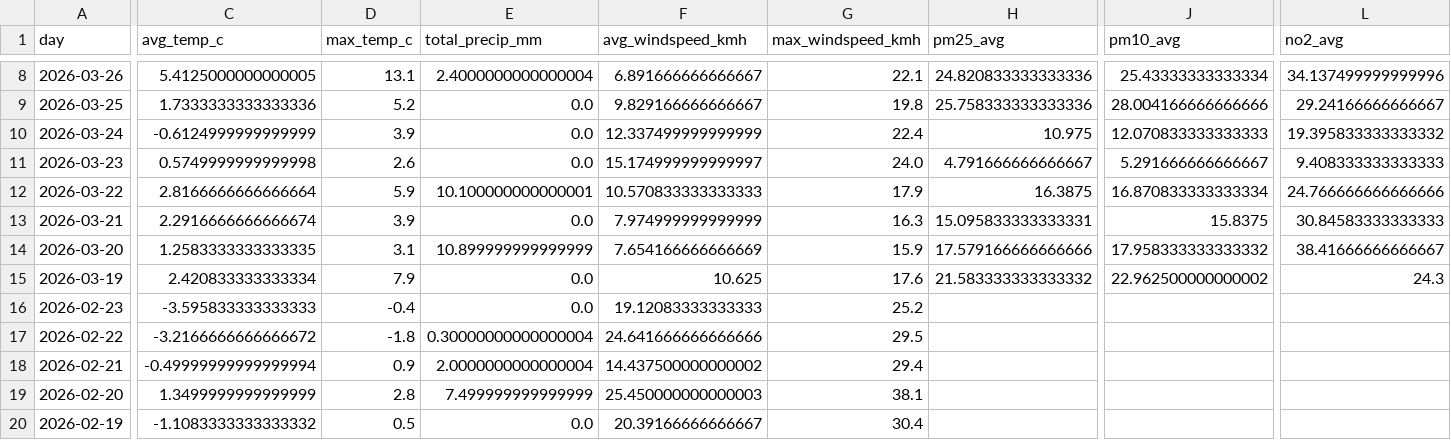
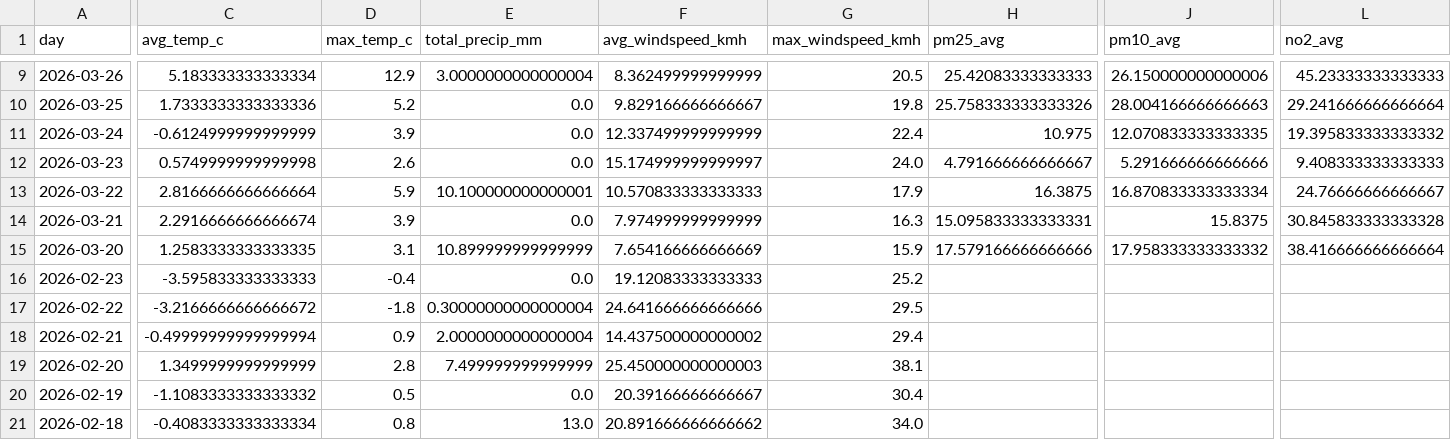
Before and after one commit to Data-Netrunner/City-Conditions-ETL-Pipeline, a CSV file: reports/latest_kpis.csv, drawn as a sheet; only a part is shown, gaps mark what is left out; the shorter side is filled out with more unchanged rows; removed rows and columns are numbered as before the commit, all else as after; rows hold the shown columns only; the diff covers the shown part only; the diff names each change by its address in the sheet, - before the commit and + after, or states it on an @@ line.

```diff
--- a/reports/latest_kpis.csv
+++ b/reports/latest_kpis.csv
-C9 (avg_temp_c): 5.4125000000000005
+C9 (avg_temp_c): 5.183333333333334
-D9 (max_temp_c): 13.1
+D9 (max_temp_c): 12.9
-E9 (total_precip_mm): 2.4000000000000004
+E9 (total_precip_mm): 3.0000000000000004
-F9 (avg_windspeed_kmh): 6.891666666666667
+F9 (avg_windspeed_kmh): 8.362499999999999
-G9 (max_windspeed_kmh): 22.1
+G9 (max_windspeed_kmh): 20.5
-H9 (pm25_avg): 24.820833333333336
+H9 (pm25_avg): 25.42083333333333
-J9 (pm10_avg): 25.43333333333334
+J9 (pm10_avg): 26.150000000000006
-L9 (no2_avg): 34.137499999999996
+L9 (no2_avg): 45.23333333333333
-H10 (pm25_avg): 25.758333333333336
+H10 (pm25_avg): 25.758333333333326
-J10 (pm10_avg): 28.004166666666666
+J10 (pm10_avg): 28.004166666666663
-L10 (no2_avg): 29.24166666666667
+L10 (no2_avg): 29.241666666666664
-J11 (pm10_avg): 12.070833333333333
+J11 (pm10_avg): 12.070833333333335
-J12 (pm10_avg): 5.291666666666667
+J12 (pm10_avg): 5.291666666666666
-L13 (no2_avg): 24.766666666666666
+L13 (no2_avg): 24.76666666666667
-L14 (no2_avg): 30.84583333333333
+L14 (no2_avg): 30.845833333333328
-L15 (no2_avg): 38.41666666666667
+L15 (no2_avg): 38.416666666666664
-row 15: 2026-03-19 | 2.420833333333334 | 7.9 | 0.0 | 10.625 | 17.6 | 21.583333333333332 | 22.962500000000002 | 24.3
```
Also changed, not shown: 1 added row and 72 edited cells elsewhere in this file, reports/run_log.csv, 4 other files.
